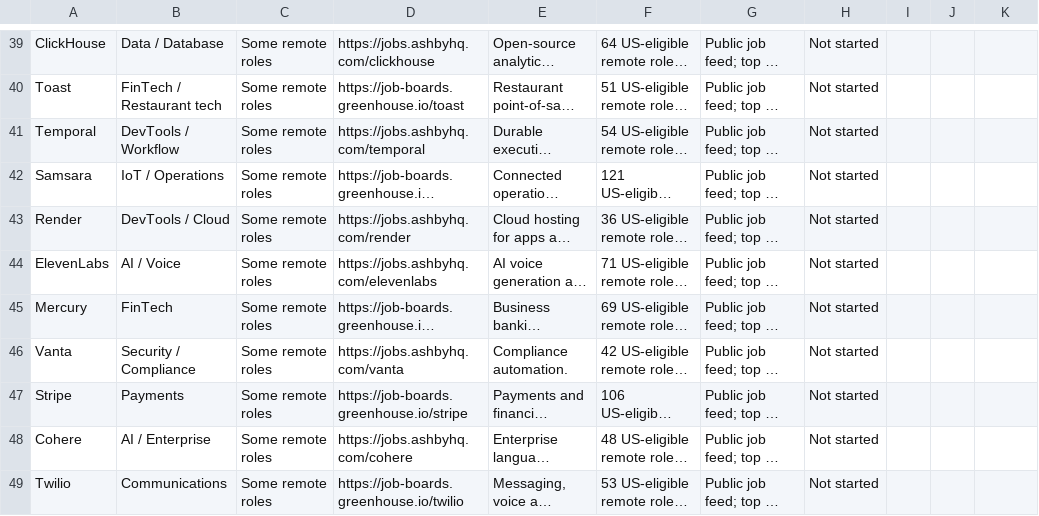
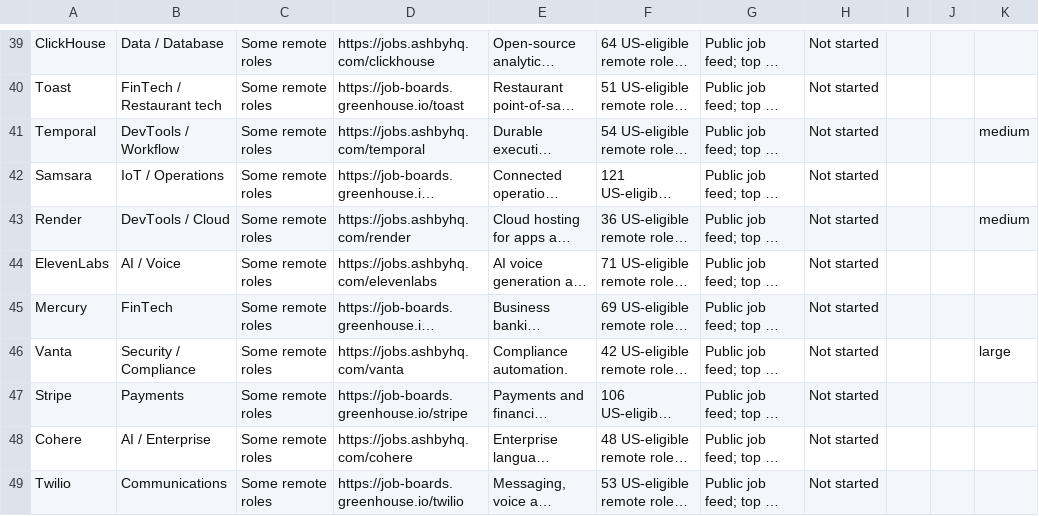
Before and after one commit to cdolivar/website-v3, a CSV file: job-board/companies.csv, drawn as a sheet; only a part is shown, gaps mark what is left out; long unchanged cells end in …; the diff covers the shown part only; the diff names each change by its address in the sheet, - before the commit and + after, or states it on an @@ line.

```diff
--- a/job-board/companies.csv
+++ b/job-board/companies.csv
-K41: (empty)
+K41: medium
-K43: (empty)
+K43: medium
-K46: (empty)
+K46: large
```
Also changed, not shown: 59 edited cells elsewhere in this file, 2 other files.
